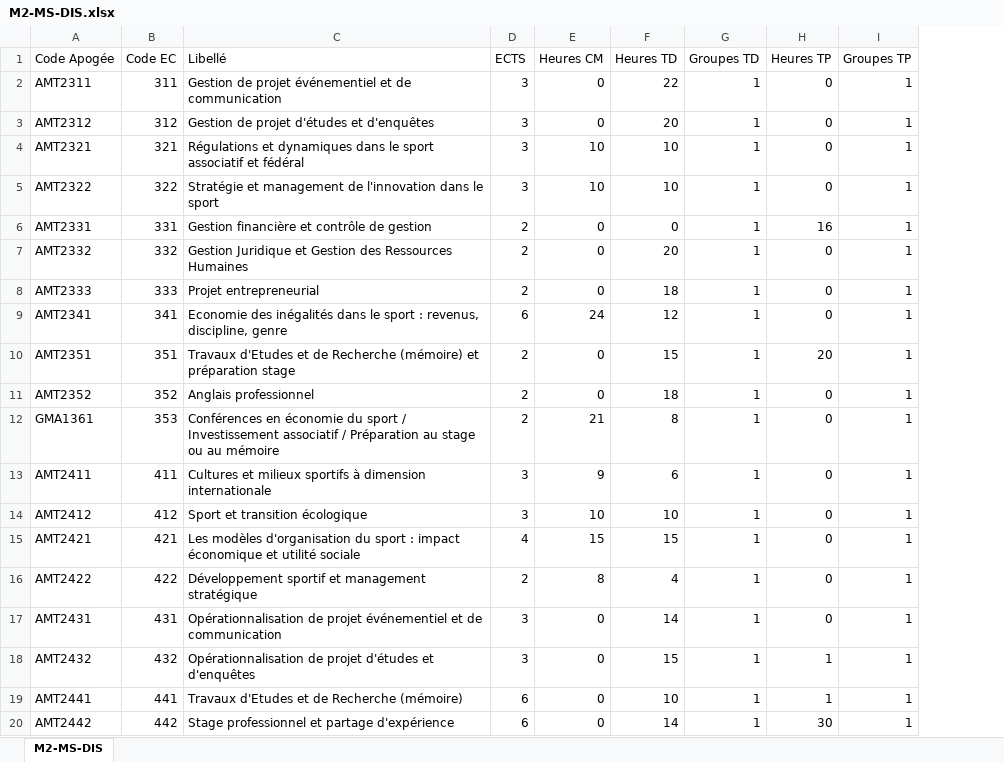
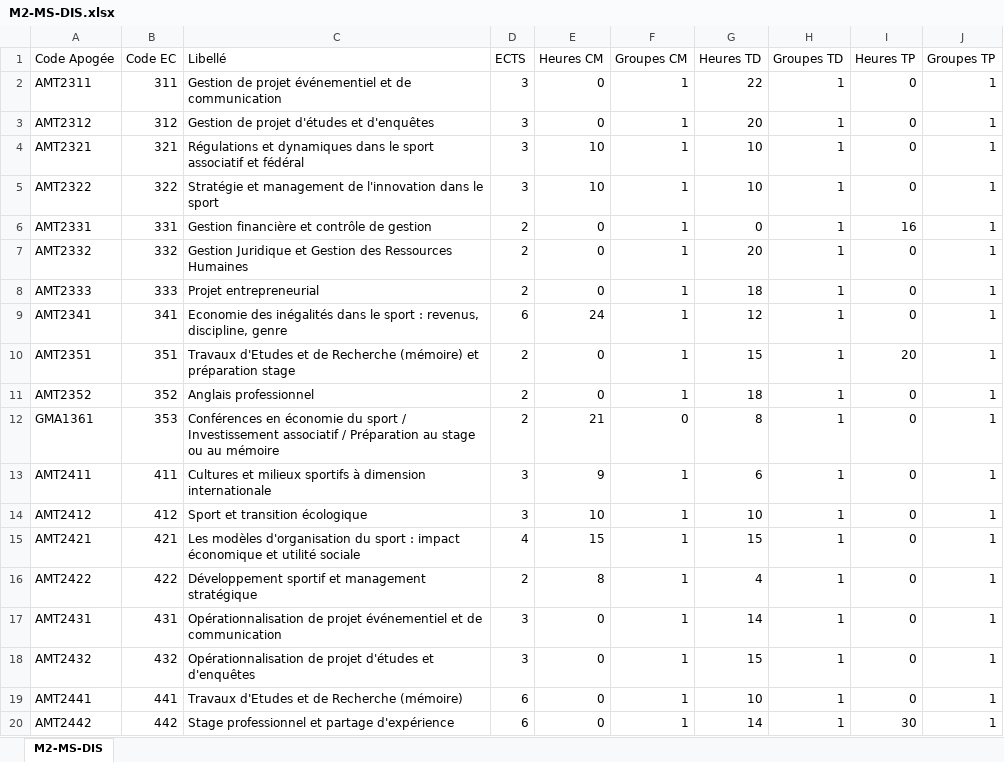
Before and after one commit to oliviernocent/celcatreport, an Excel workbook: data/M2-MS-DIS.xlsx, sheet M2-MS-DIS, drawn as a sheet; values as stored, in another font and other column widths than the file's, no borders; addresses are those after the commit; the diff names each change by its address in the sheet, - before the commit and + after, or states it on an @@ line.

```diff
--- a/data/M2-MS-DIS.xlsx (sheet M2-MS-DIS)
+++ b/data/M2-MS-DIS.xlsx (sheet M2-MS-DIS)
+column F (Groupes CM), rows 2-20: 1 | 1 | 1 | 1 | 1 | 1 | 1 | 1 | 1 | 1 | 0 | 1 | 1 | 1 | 1 | 1 | 1 | 1 | 1
-I18:I19 (Heures TP): 1
+I18:I19 (Heures TP): 0
```
Also changed, not shown: data/LP.xlsx, data/M1-IEAP-EMS.xlsx, 15 other files.
